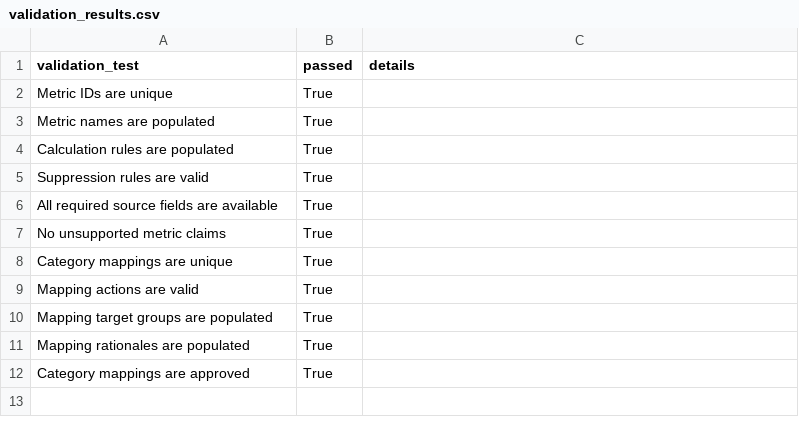
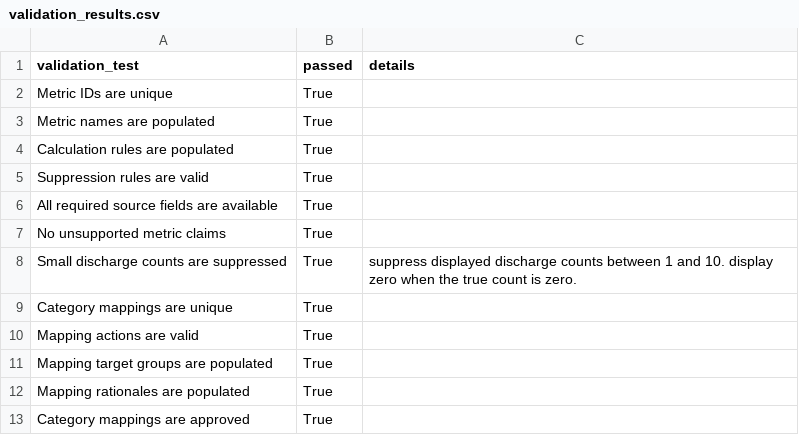
Before and after one commit to doyounghi/Healthcare-data-analysis, a CSV file: 04_hospital_operations_powerbi/outputs/metric_catalog/validation_results.csv, drawn as a sheet; the diff names each change by its address in the sheet, - before the commit and + after, or states it on an @@ line.

```diff
--- a/04_hospital_operations_powerbi/outputs/metric_catalog/validation_results.csv
+++ b/04_hospital_operations_powerbi/outputs/metric_catalog/validation_results.csv
+row 8: Small discharge counts are suppressed | True | suppress displayed discharge counts between 1 and 10. display zero when the true count is zero.
```
Also changed, not shown: 04_hospital_operations_powerbi/outputs/data_audit/financial_distribution.csv, 04_hospital_operations_powerbi/outputs/data_audit/los_distribution.csv, 22 other files.
